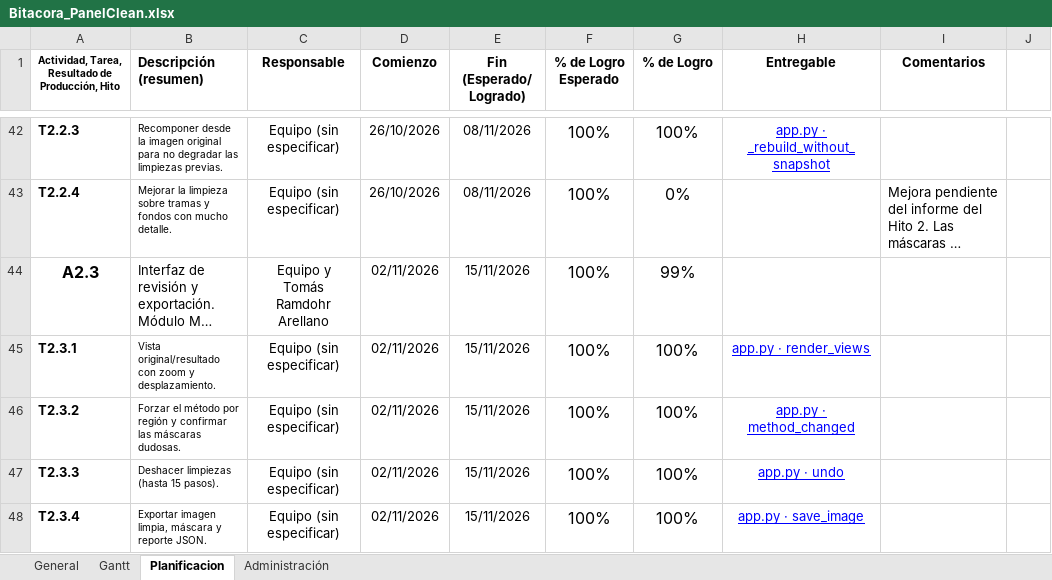
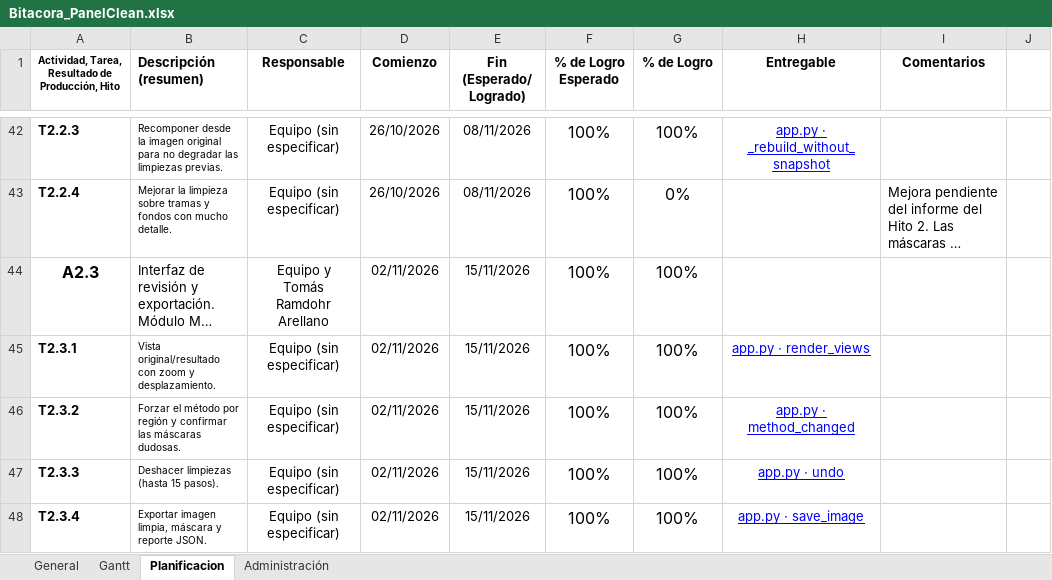
Before and after one commit to Tecktomi/PanelClean, an Excel workbook: Bitacora_PanelClean.xlsx, sheet Planificacion, drawn as a sheet; only a part is shown, gaps mark what is left out; long unchanged cells end in …; values as stored, in another font and other column widths than the file's, no borders; charts and pictures and conditional formats not drawn; the diff covers the shown part only; the diff names each change by its address in the sheet, - before the commit and + after, or states it on an @@ line.

```diff
--- a/Bitacora_PanelClean.xlsx (sheet Planificacion)
+++ b/Bitacora_PanelClean.xlsx (sheet Planificacion)
-G44 (% de Logro): 99%
+G44 (% de Logro): 100%
```
Also changed, not shown: 4 edited cells elsewhere in this sheet.
